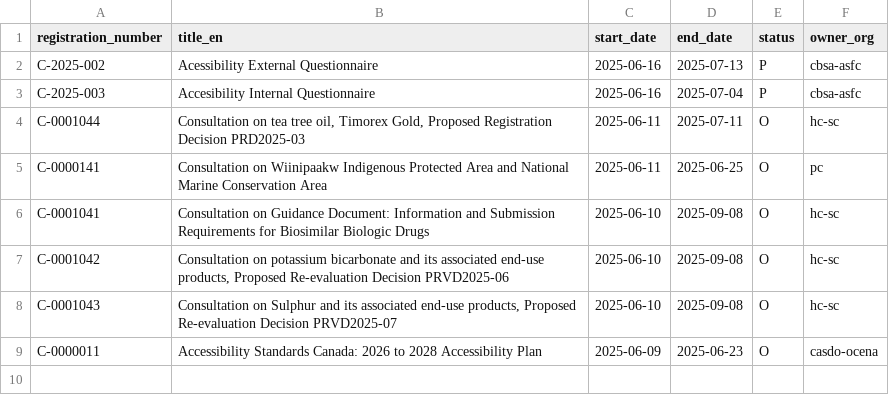
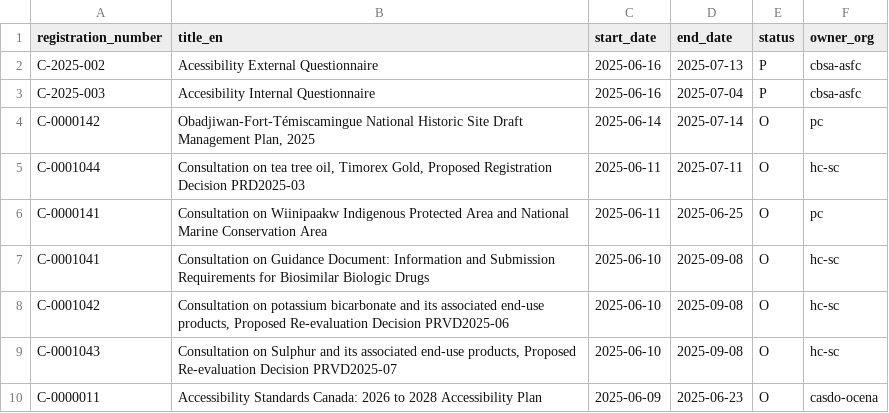
Before and after one commit to PatLittle/Consultations-Tracker, a CSV file: p5m5_start.csv, drawn as a sheet; the diff names each change by its address in the sheet, - before the commit and + after, or states it on an @@ line.

```diff
--- a/p5m5_start.csv
+++ b/p5m5_start.csv
+row 4: C-0000142 | Obadjiwan-Fort-Témiscamingue National Historic Site Draft Management Plan, 2025 | 2025-06-14 | 2025-07-14 | O | pc
```
Also changed, not shown: late_close.csv, 2 other files.
